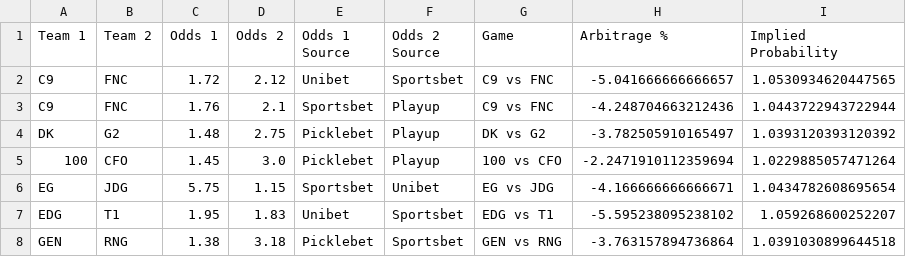
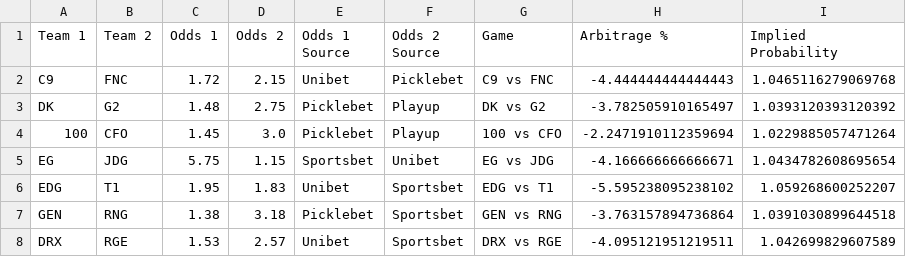
Before and after one commit to Kaltzisp/ArbBetting, a CSV file: comb.csv, drawn as a sheet; only a part is shown; the shorter side is filled out with more unchanged rows.

```diff
--- a/comb.csv
+++ b/comb.csv
@@ -1,4 +1,3 @@
 Team 1,Team 2,Odds 1,Odds 2,Odds 1 Source,Odds 2 Source,Game,Arbitrage %,Implied Probability
-C9,FNC,1.72,2.12,Unibet,Sportsbet,C9 vs FNC,-5.041666666666657,1.0530934620447565
-C9,FNC,1.76,2.1,Sportsbet,Playup,C9 vs FNC,-4.248704663212436,1.0443722943722944
+C9,FNC,1.72,2.15,Unibet,Picklebet,C9 vs FNC,-4.444444444444443,1.0465116279069768
 DK,G2,1.48,2.75,Picklebet,Playup,DK vs G2,-3.782505910165497,1.0393120393120392
```
Also changed, not shown: 9 other files.
